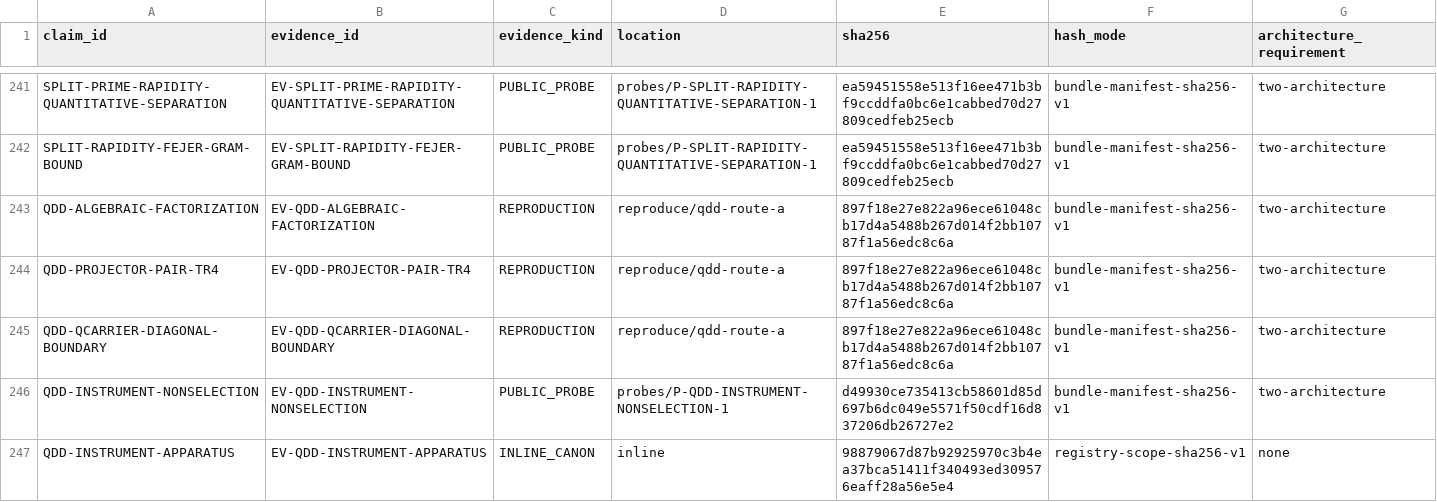
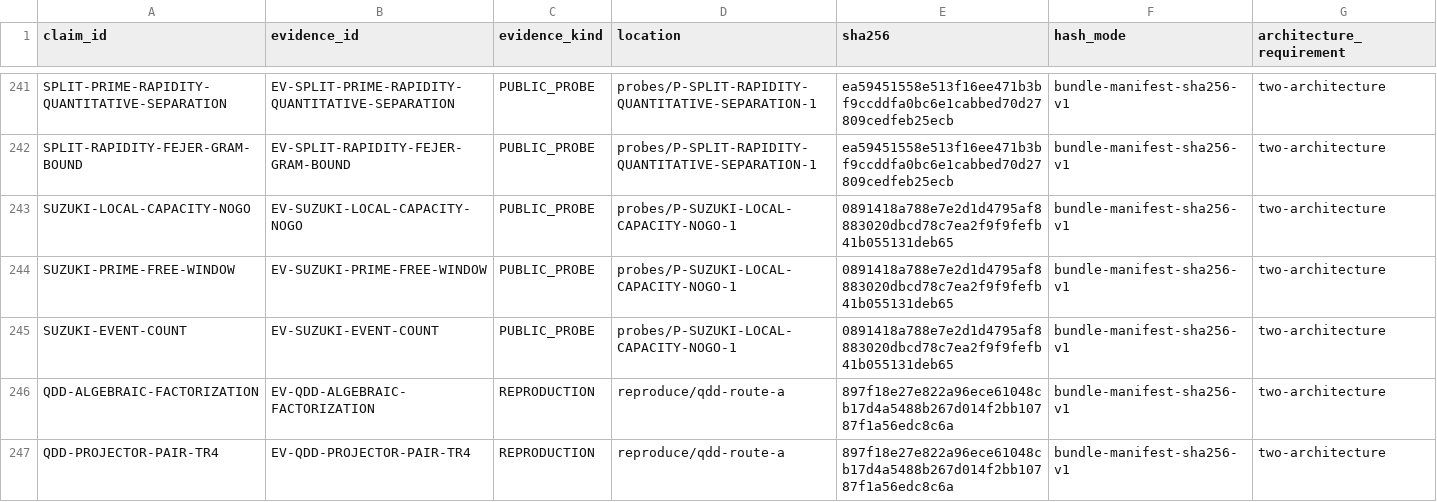
Before and after one commit to mathorn1973/twist-j, a TSV file: canon/EVIDENCE.tsv, drawn as a sheet; only a part is shown, gaps mark what is left out; the shorter side is filled out with more unchanged rows.

```diff
--- a/canon/EVIDENCE.tsv
+++ b/canon/EVIDENCE.tsv
@@ -242,2 +242,5 @@ SPLIT-PRIME-RAPIDITY-QUANTITATIVE-SEPARATION	EV-SPLIT-PRIME-RAPIDITY-QUANTITATIV
 SPLIT-RAPIDITY-FEJER-GRAM-BOUND	EV-SPLIT-RAPIDITY-FEJER-GRAM-BOUND	PUBLIC_PROBE	probes/P-SPLIT-RAPIDITY-QUANTITATIVE-SEPARATION-1	ea59451558e513f16ee471b3bf9ccddfa0bc6e1cabbed70d27809cedfeb25ecb	bundle-manifest-sha256-v1	two-architecture
+SUZUKI-LOCAL-CAPACITY-NOGO	EV-SUZUKI-LOCAL-CAPACITY-NOGO	PUBLIC_PROBE	probes/P-SUZUKI-LOCAL-CAPACITY-NOGO-1	0891418a788e7e2d1d4795af8883020dbcd78c7ea2f9f9fefb41b055131deb65	bundle-manifest-sha256-v1	two-architecture
+SUZUKI-PRIME-FREE-WINDOW	EV-SUZUKI-PRIME-FREE-WINDOW	PUBLIC_PROBE	probes/P-SUZUKI-LOCAL-CAPACITY-NOGO-1	0891418a788e7e2d1d4795af8883020dbcd78c7ea2f9f9fefb41b055131deb65	bundle-manifest-sha256-v1	two-architecture
+SUZUKI-EVENT-COUNT	EV-SUZUKI-EVENT-COUNT	PUBLIC_PROBE	probes/P-SUZUKI-LOCAL-CAPACITY-NOGO-1	0891418a788e7e2d1d4795af8883020dbcd78c7ea2f9f9fefb41b055131deb65	bundle-manifest-sha256-v1	two-architecture
 QDD-ALGEBRAIC-FACTORIZATION	EV-QDD-ALGEBRAIC-FACTORIZATION	REPRODUCTION	reproduce/qdd-route-a	897f18e27e822a96ece61048cb17d4a5488b267d014f2bb10787f1a56edc8c6a	bundle-manifest-sha256-v1	two-architecture
```
Also changed, not shown: canon/HISTORY.tsv, canon/NORMATIVE.tsv, 11 other files.
